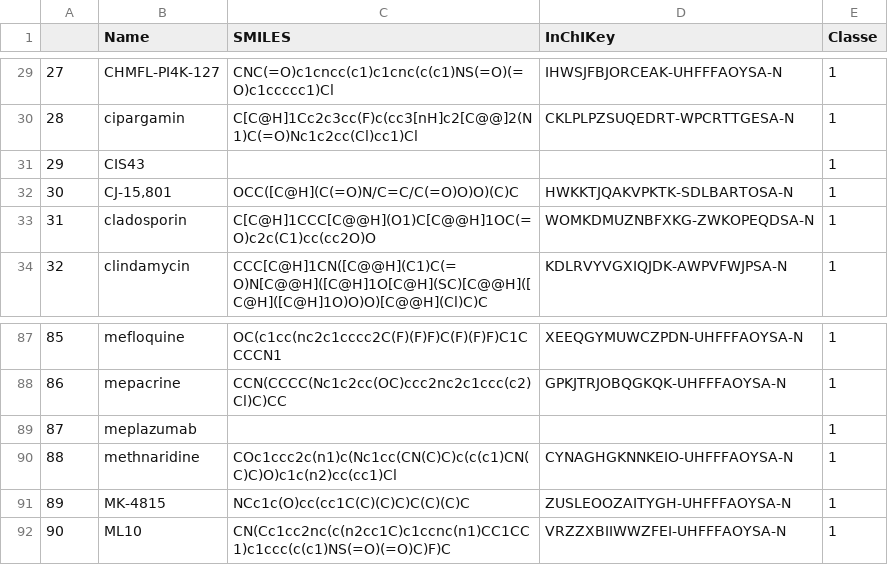
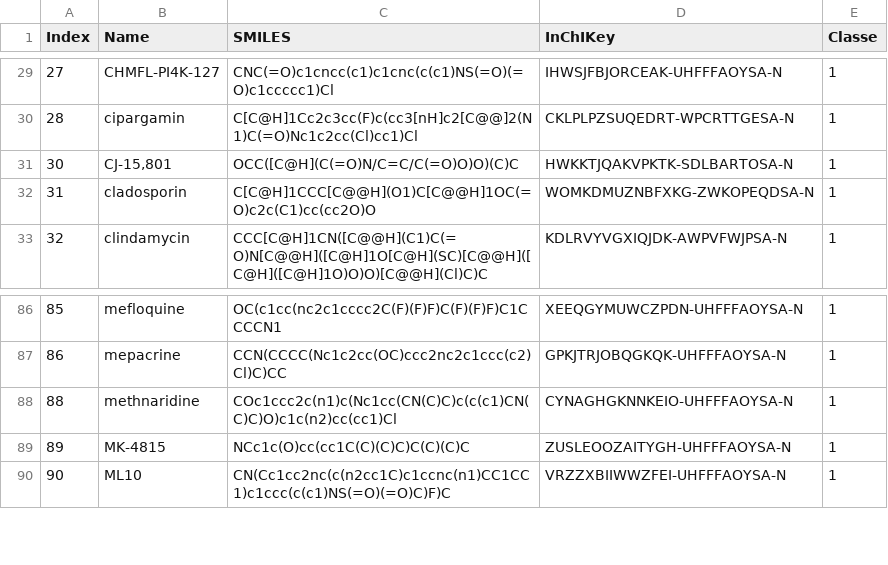
Before and after one commit to joaovitorgferreira/IC-Joao, a CSV file: classificador/antimalaria_set.csv, drawn as a sheet; only a part is shown, gaps mark what is left out; the diff names each change by its address in the sheet, - before the commit and + after, or states it on an @@ line.

Commit message:
adicionado classificador malaria

```diff
--- a/classificador/antimalaria_set.csv
+++ b/classificador/antimalaria_set.csv
@@ column A (Index) renumbered in row 1 @@
-row 31: 29 | CIS43 |  |  | 1
-row 89: 87 | meplazumab |  |  | 1
```
Also changed, not shown: 4 other files.
